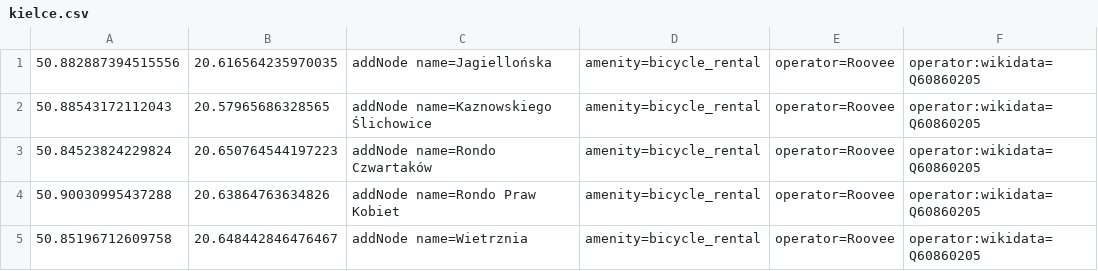
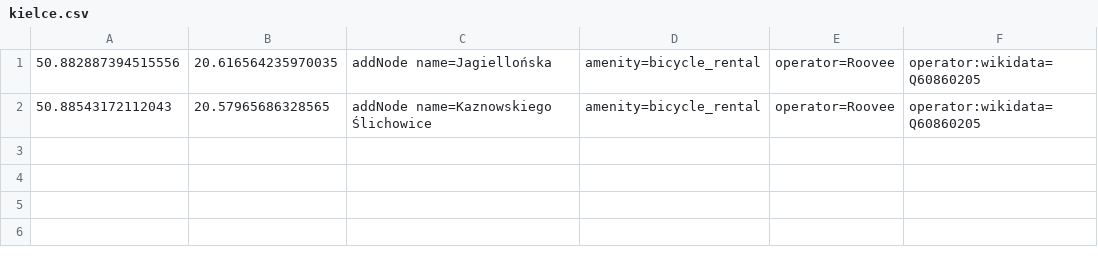
Before and after one commit to starsep/RooveeOSM, a CSV file: kielce.csv, drawn as a sheet.

```diff
--- a/kielce.csv
+++ b/kielce.csv
@@ -2,4 +2 @@
 50.88543172112043,20.57965686328565,addNode name=Kaznowskiego Ślichowice,amenity=bicycle_rental,operator=Roovee,operator:wikidata=Q60860205
-50.84523824229824,20.650764544197223,addNode name=Rondo Czwartaków,amenity=bicycle_rental,operator=Roovee,operator:wikidata=Q60860205
-50.90030995437288,20.63864763634826,addNode name=Rondo Praw Kobiet,amenity=bicycle_rental,operator=Roovee,operator:wikidata=Q60860205
-50.85196712609758,20.648442846476467,addNode name=Wietrznia,amenity=bicycle_rental,operator=Roovee,operator:wikidata=Q60860205
```
Also changed, not shown: 26 other files.
